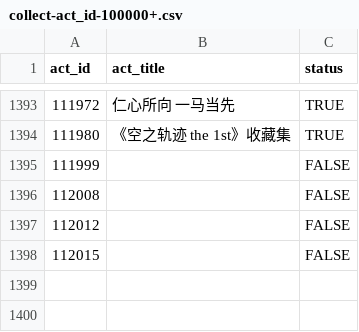
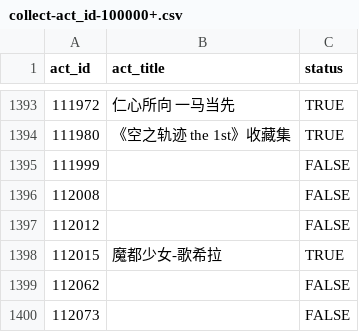
Before and after one commit to CaleyGoldue/bilibili-collections-archive, a CSV file: collect-act_id-100000+.csv, drawn as a sheet; only a part is shown, gaps mark what is left out.

Commit message:
Add files via upload

```diff
--- a/collect-act_id-100000+.csv
+++ b/collect-act_id-100000+.csv
@@ -1397,2 +1397,4 @@
 112012,,FALSE
-112015,,FALSE
+112015,魔都少女-歌希拉,TRUE
+112062,,FALSE
+112073,,FALSE
```
